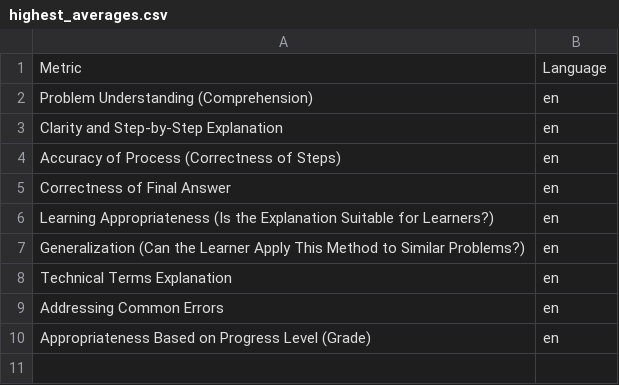
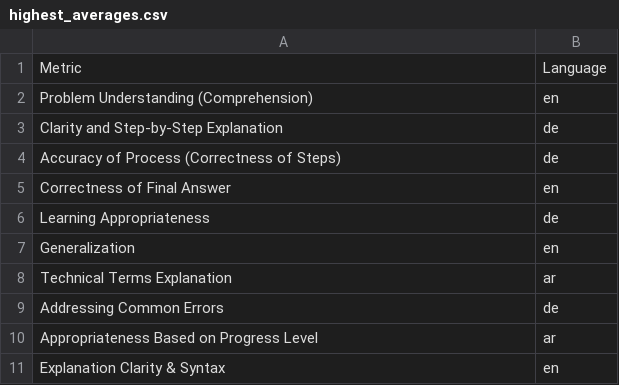
Before and after one commit to iug-htw/solution_evaluator, a CSV file: highest_averages.csv, drawn as a sheet.

```diff
--- a/highest_averages.csv
+++ b/highest_averages.csv
@@ -2,9 +2,10 @@ Metric,Language
 Problem Understanding (Comprehension),en
-Clarity and Step-by-Step Explanation,en
-Accuracy of Process (Correctness of Steps),en
+Clarity and Step-by-Step Explanation,de
+Accuracy of Process (Correctness of Steps),de
 Correctness of Final Answer,en
-Learning Appropriateness (Is the Explanation Suitable for Learners?),en
-Generalization (Can the Learner Apply This Method to Similar Problems?),en
-Technical Terms Explanation,en
-Addressing Common Errors,en
-Appropriateness Based on Progress Level (Grade),en
+Learning Appropriateness,de
+Generalization,en
+Technical Terms Explanation,ar
+Addressing Common Errors,de
+Appropriateness Based on Progress Level,ar
+Explanation Clarity & Syntax,en
```
Also changed, not shown: most_different_exercises.csv, topic_areas_evaluations_ar.csv, 16 other files.
